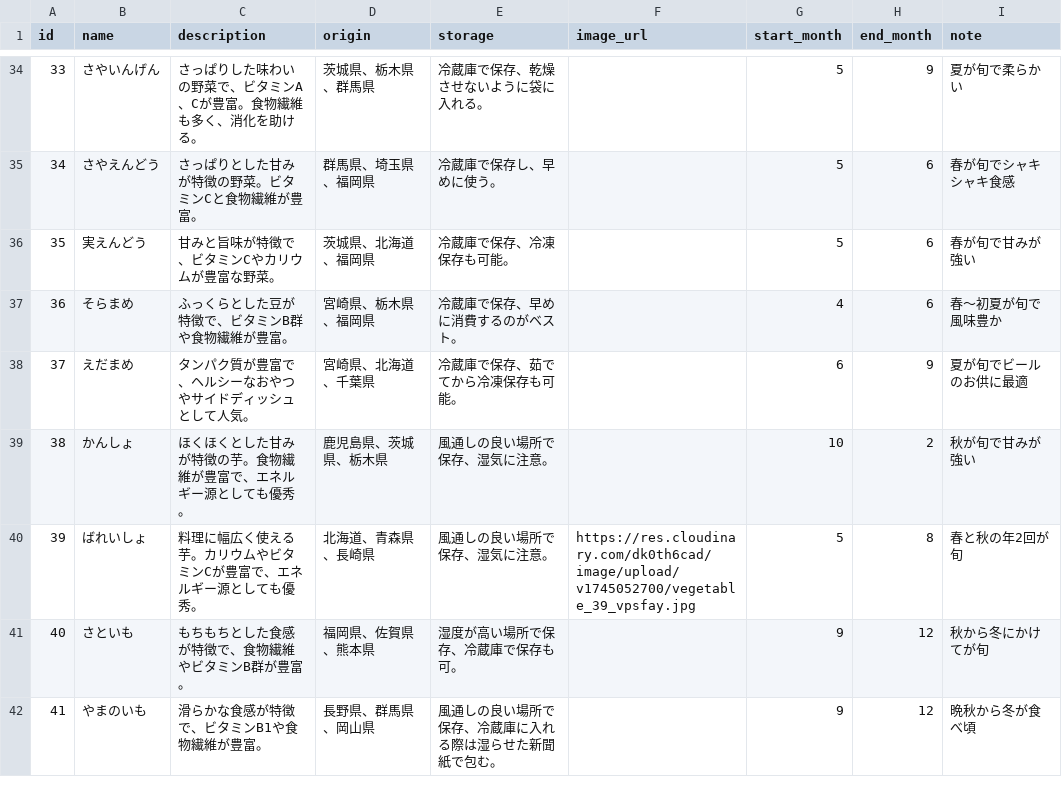
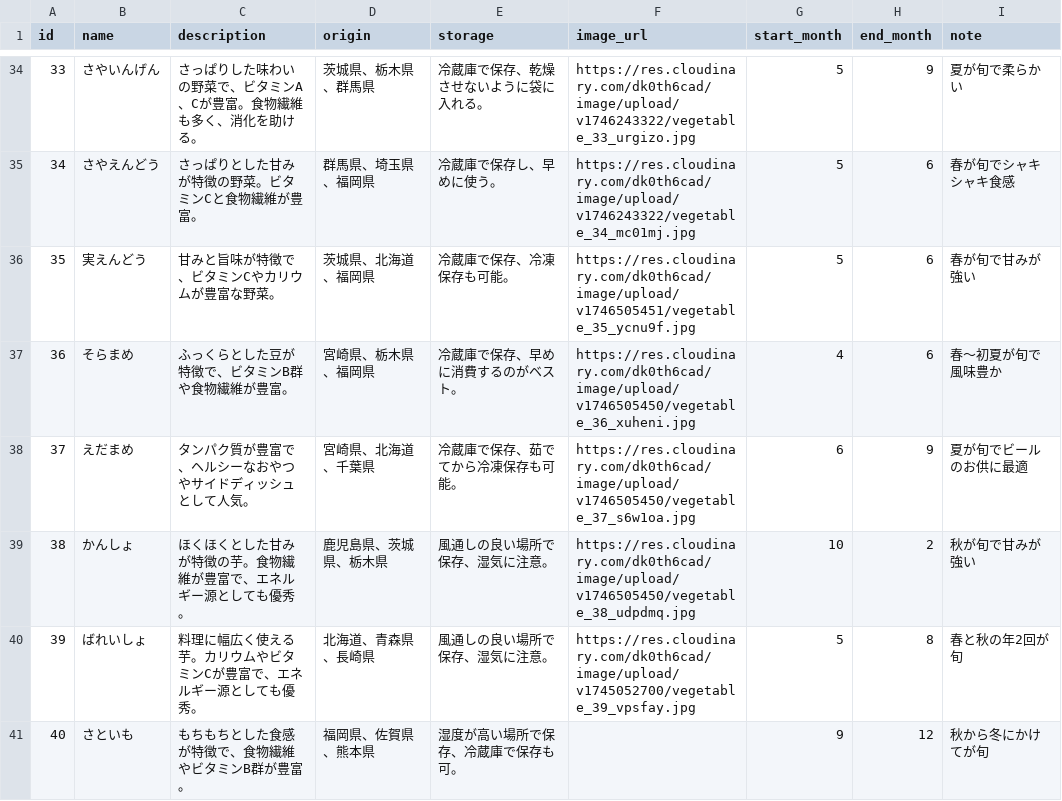
Before and after one commit to pekoemood/vegeguidebackend, a CSV file: db/vegeguide.csv, drawn as a sheet; only a part is shown, gaps mark what is left out; the shorter side is filled out with more unchanged rows; the diff covers the shown part only.

```diff
--- a/db/vegeguide.csv
+++ b/db/vegeguide.csv
@@ -34,7 +34,7 @@
-33,さやいんげん, さっぱりした味わいの野菜で、ビタミンA、Cが豊富。食物繊維も多く、消化を助ける。, 茨城県、栃木県、群馬県, 冷蔵庫で保存、乾燥させないように袋に入れる。,,5,9,夏が旬で柔らかい
-34,さやえんどう, さっぱりとした甘みが特徴の野菜。ビタミンCと食物繊維が豊富。, 群馬県、埼玉県、福岡県, 冷蔵庫で保存し、早めに使う。,,5,6,春が旬でシャキシャキ食感
-35,実えんどう, 甘みと旨味が特徴で、ビタミンCやカリウムが豊富な野菜。, 茨城県、北海道、福岡県, 冷蔵庫で保存、冷凍保存も可能。,,5,6,春が旬で甘みが強い
-36,そらまめ, ふっくらとした豆が特徴で、ビタミンB群や食物繊維が豊富。, 宮崎県、栃木県、福岡県, 冷蔵庫で保存、早めに消費するのがベスト。,,4,6,春〜初夏が旬で風味豊か
-37,えだまめ, タンパク質が豊富で、ヘルシーなおやつやサイドディッシュとして人気。, 宮崎県、北海道、千葉県, 冷蔵庫で保存、茹でてから冷凍保存も可能。,,6,9,夏が旬でビールのお供に最適
-38,かんしょ, ほくほくとした甘みが特徴の芋。食物繊維が豊富で、エネルギー源としても優秀。, 鹿児島県、茨城県、栃木県, 風通しの良い場所で保存、湿気に注意。,,10,2,秋が旬で甘みが強い
+33,さやいんげん, さっぱりした味わいの野菜で、ビタミンA、Cが豊富。食物繊維も多く、消化を助ける。, 茨城県、栃木県、群馬県, 冷蔵庫で保存、乾燥させないように袋に入れる。,https://res.cloudinary.com/dk0th6cad/image/upload/v1746243322/vegetable_33_urgizo.jpg,5,9,夏が旬で柔らかい
+34,さやえんどう, さっぱりとした甘みが特徴の野菜。ビタミンCと食物繊維が豊富。, 群馬県、埼玉県、福岡県, 冷蔵庫で保存し、早めに使う。,https://res.cloudinary.com/dk0th6cad/image/upload/v1746243322/vegetable_34_mc01mj.jpg,5,6,春が旬でシャキシャキ食感
+35,実えんどう, 甘みと旨味が特徴で、ビタミンCやカリウムが豊富な野菜。, 茨城県、北海道、福岡県, 冷蔵庫で保存、冷凍保存も可能。,https://res.cloudinary.com/dk0th6cad/image/upload/v1746505451/vegetable_35_ycnu9f.jpg,5,6,春が旬で甘みが強い
+36,そらまめ, ふっくらとした豆が特徴で、ビタミンB群や食物繊維が豊富。, 宮崎県、栃木県、福岡県, 冷蔵庫で保存、早めに消費するのがベスト。,https://res.cloudinary.com/dk0th6cad/image/upload/v1746505450/vegetable_36_xuheni.jpg,4,6,春〜初夏が旬で風味豊か
+37,えだまめ, タンパク質が豊富で、ヘルシーなおやつやサイドディッシュとして人気。, 宮崎県、北海道、千葉県, 冷蔵庫で保存、茹でてから冷凍保存も可能。,https://res.cloudinary.com/dk0th6cad/image/upload/v1746505450/vegetable_37_s6w1oa.jpg,6,9,夏が旬でビールのお供に最適
+38,かんしょ, ほくほくとした甘みが特徴の芋。食物繊維が豊富で、エネルギー源としても優秀。, 鹿児島県、茨城県、栃木県, 風通しの良い場所で保存、湿気に注意。,https://res.cloudinary.com/dk0th6cad/image/upload/v1746505450/vegetable_38_udpdmq.jpg,10,2,秋が旬で甘みが強い
 39,ばれいしょ, 料理に幅広く使える芋。カリウムやビタミンCが豊富で、エネルギー源としても優秀。, 北海道、青森県、長崎県, 風通しの良い場所で保存、湿気に注意。,https://res.cloudinary.com/dk0th6cad/image/upload/v1745052700/vegetable_39_vpsfay.jpg,5,8,春と秋の年2回が旬
```
Also changed, not shown: 21 edited cells elsewhere in this file, 3 other files.
